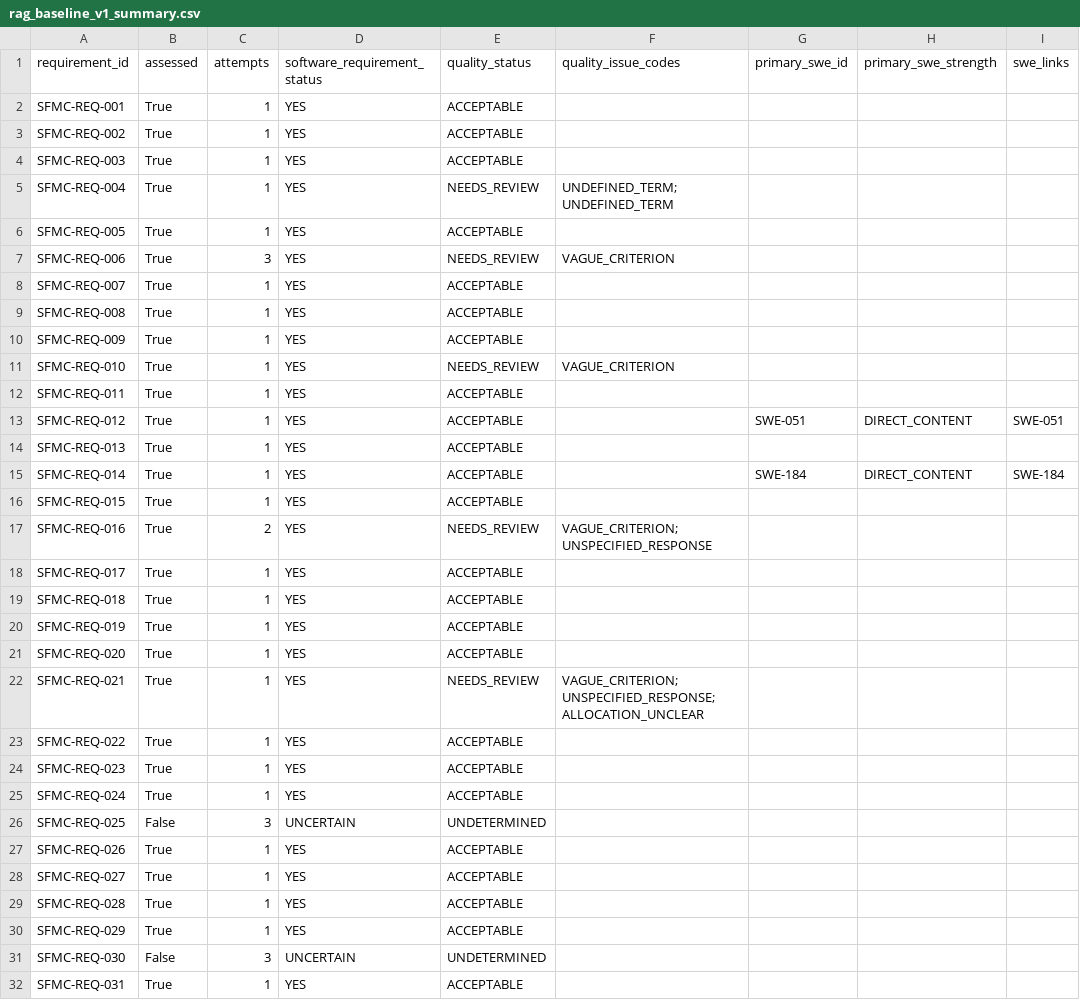
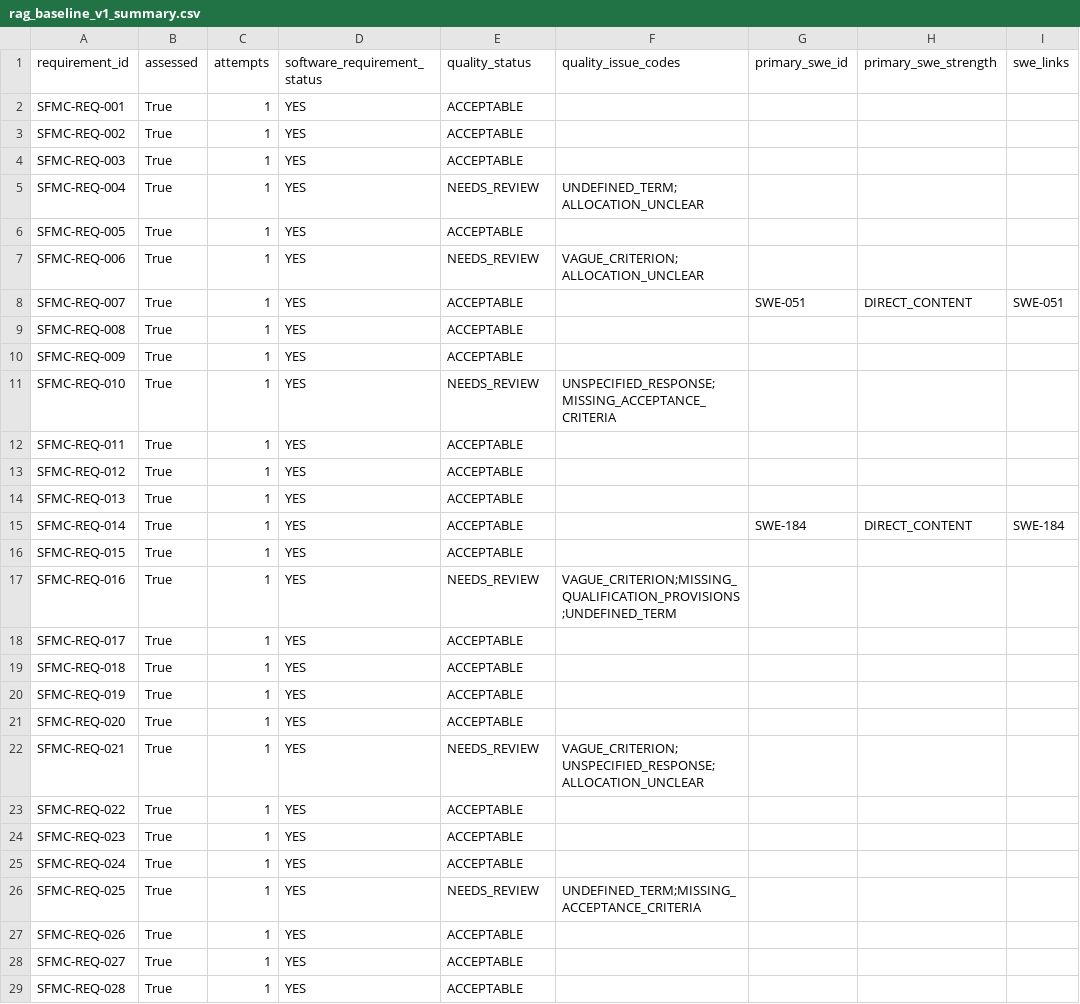
Before and after one commit to Break-Through-Tech/Aerospace-1A-compliance-copilot, a CSV file: notebooks/results/rag_baseline_v1_summary.csv, drawn as a sheet; only a part is shown; the shorter side is filled out with more unchanged rows; the diff covers the shown part only.

Commit message:
Regenerate v1 summary and evaluation files from the latest v1 run

```diff
--- a/notebooks/results/rag_baseline_v1_summary.csv
+++ b/notebooks/results/rag_baseline_v1_summary.csv
@@ -4,11 +4,11 @@ SFMC-REQ-002,True,1,YES,ACCEPTABLE,,,,
 SFMC-REQ-003,True,1,YES,ACCEPTABLE,,,,
-SFMC-REQ-004,True,1,YES,NEEDS_REVIEW,UNDEFINED_TERM;UNDEFINED_TERM,,,
+SFMC-REQ-004,True,1,YES,NEEDS_REVIEW,UNDEFINED_TERM;ALLOCATION_UNCLEAR,,,
 SFMC-REQ-005,True,1,YES,ACCEPTABLE,,,,
-SFMC-REQ-006,True,3,YES,NEEDS_REVIEW,VAGUE_CRITERION,,,
-SFMC-REQ-007,True,1,YES,ACCEPTABLE,,,,
+SFMC-REQ-006,True,1,YES,NEEDS_REVIEW,VAGUE_CRITERION;ALLOCATION_UNCLEAR,,,
+SFMC-REQ-007,True,1,YES,ACCEPTABLE,,SWE-051,DIRECT_CONTENT,SWE-051
 SFMC-REQ-008,True,1,YES,ACCEPTABLE,,,,
 SFMC-REQ-009,True,1,YES,ACCEPTABLE,,,,
-SFMC-REQ-010,True,1,YES,NEEDS_REVIEW,VAGUE_CRITERION,,,
+SFMC-REQ-010,True,1,YES,NEEDS_REVIEW,UNSPECIFIED_RESPONSE;MISSING_ACCEPTANCE_CRITERIA,,,
 SFMC-REQ-011,True,1,YES,ACCEPTABLE,,,,
-SFMC-REQ-012,True,1,YES,ACCEPTABLE,,SWE-051,DIRECT_CONTENT,SWE-051
+SFMC-REQ-012,True,1,YES,ACCEPTABLE,,,,
 SFMC-REQ-013,True,1,YES,ACCEPTABLE,,,,
@@ -16,3 +16,3 @@ SFMC-REQ-014,True,1,YES,ACCEPTABLE,,SWE-184,DIRECT_CONTENT,SWE-184
 SFMC-REQ-015,True,1,YES,ACCEPTABLE,,,,
-SFMC-REQ-016,True,2,YES,NEEDS_REVIEW,VAGUE_CRITERION;UNSPECIFIED_RESPONSE,,,
+SFMC-REQ-016,True,1,YES,NEEDS_REVIEW,VAGUE_CRITERION;MISSING_QUALIFICATION_PROVISIONS;UNDEFINED_TERM,,,
 SFMC-REQ-017,True,1,YES,ACCEPTABLE,,,,
@@ -25,3 +25,3 @@ SFMC-REQ-023,True,1,YES,ACCEPTABLE,,,,
 SFMC-REQ-024,True,1,YES,ACCEPTABLE,,,,
-SFMC-REQ-025,False,3,UNCERTAIN,UNDETERMINED,,,,
+SFMC-REQ-025,True,1,YES,NEEDS_REVIEW,UNDEFINED_TERM;MISSING_ACCEPTANCE_CRITERIA,,,
 SFMC-REQ-026,True,1,YES,ACCEPTABLE,,,,
```
Also changed, not shown: 9 edited cells elsewhere in this file, 1 other file.
